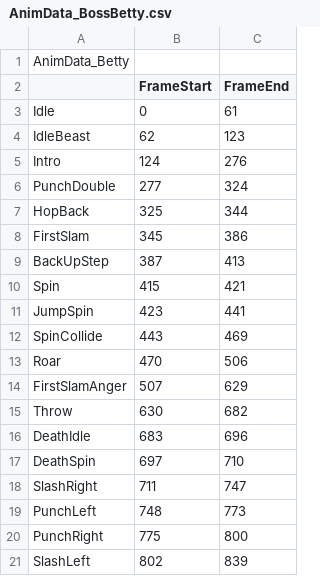
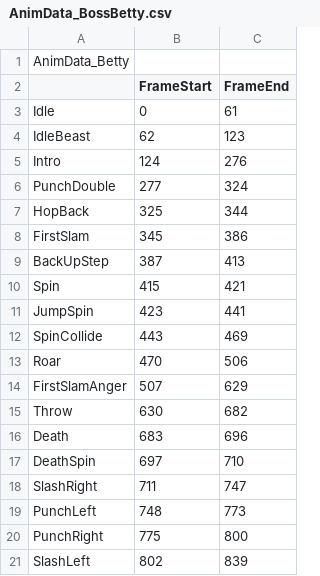
Before and after one commit to KimNamWook316/DX113D_LOL, a CSV file: Editor/Bin/Excel/AnimData/AnimData_BossBetty.csv, drawn as a sheet.

```diff
--- a/Editor/Bin/Excel/AnimData/AnimData_BossBetty.csv
+++ b/Editor/Bin/Excel/AnimData/AnimData_BossBetty.csv
@@ -15,3 +15,3 @@ FirstSlamAnger,507,629
 Throw,630,682
-DeathIdle,683,696
+Death,683,696
 DeathSpin,697,710
```
Also changed, not shown: 14 other files.
